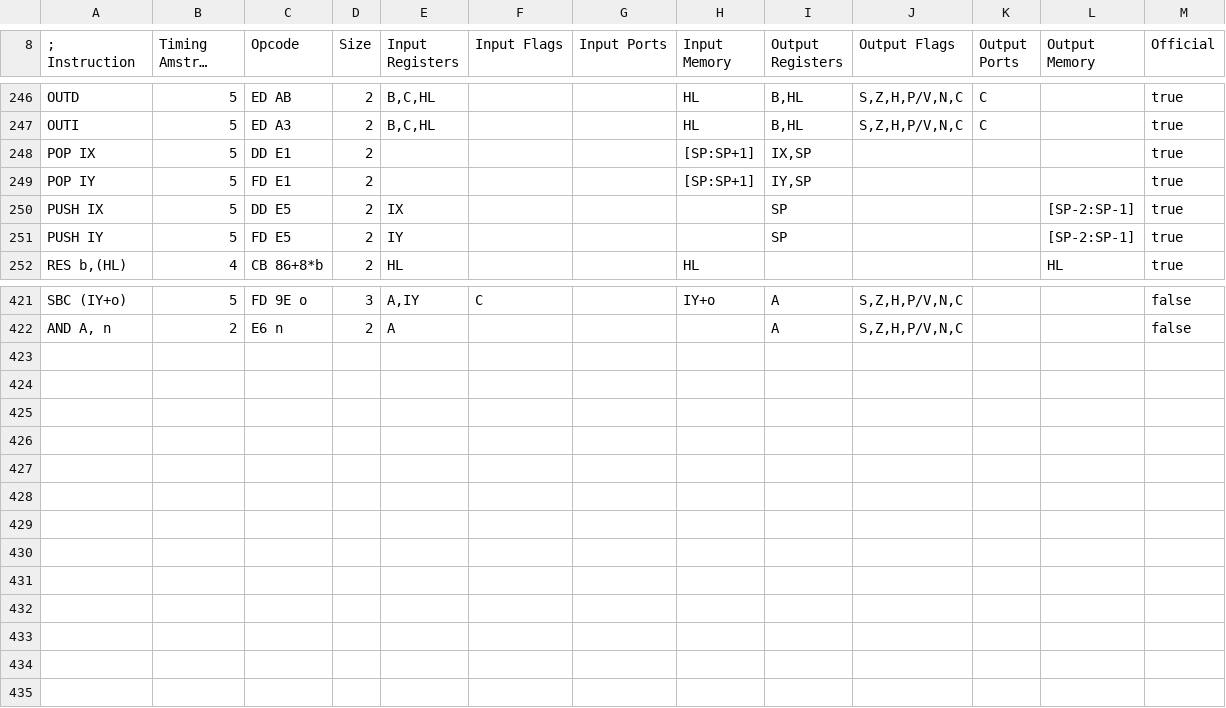
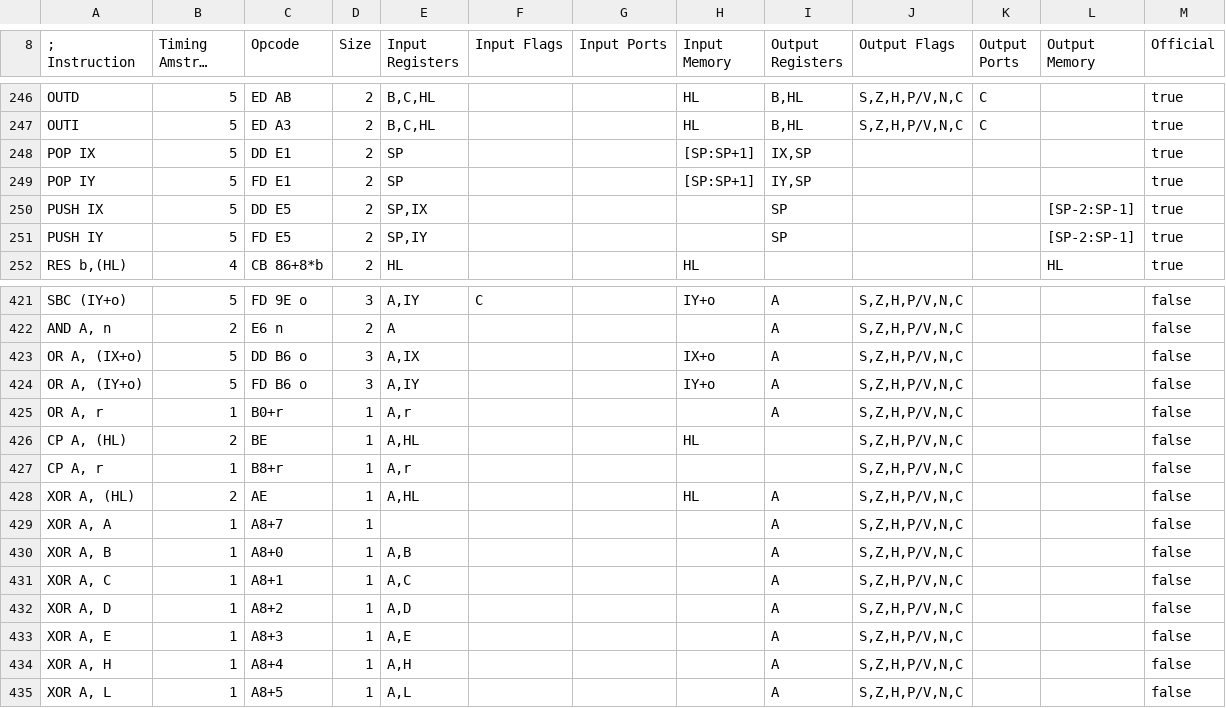
Before and after one commit to santiontanon/mdlz80optimizer, a TSV file: src/main/resources/data/z80cpc-instruction-set.tsv, drawn as a sheet; only a part is shown, gaps mark what is left out; long unchanged cells end in ….

```diff
--- a/src/main/resources/data/z80cpc-instruction-set.tsv
+++ b/src/main/resources/data/z80cpc-instruction-set.tsv
@@ -247,6 +247,6 @@ OUTD	5	ED AB	2	B,C,HL			HL	B,HL	S,Z,H,P/V,N,C	C		true
 OUTI	5	ED A3	2	B,C,HL			HL	B,HL	S,Z,H,P/V,N,C	C		true
-POP IX	5	DD E1	2				[SP:SP+1]	IX,SP				true
-POP IY	5	FD E1	2				[SP:SP+1]	IY,SP				true
-PUSH IX	5	DD E5	2	IX				SP			[SP-2:SP-1]	true
-PUSH IY	5	FD E5	2	IY				SP			[SP-2:SP-1]	true
+POP IX	5	DD E1	2	SP			[SP:SP+1]	IX,SP				true
+POP IY	5	FD E1	2	SP			[SP:SP+1]	IY,SP				true
+PUSH IX	5	DD E5	2	SP,IX				SP			[SP-2:SP-1]	true
+PUSH IY	5	FD E5	2	SP,IY				SP			[SP-2:SP-1]	true
 RES b,(HL)	4	CB 86+8*b	2	HL			HL				HL	true
@@ -422 +422,14 @@ SBC (IY+o)	5	FD 9E o	3	A,IY	C		IY+o	A	S,Z,H,P/V,N,C			false
 AND A, n	2	E6 n	2	A				A	S,Z,H,P/V,N,C			false
+OR A, (IX+o)	5	DD B6 o	3	A,IX			IX+o	A	S,Z,H,P/V,N,C			false
+OR A, (IY+o)	5	FD B6 o	3	A,IY			IY+o	A	S,Z,H,P/V,N,C			false
+OR A, r	1	B0+r	1	A,r				A	S,Z,H,P/V,N,C			false
+CP A, (HL)	2	BE	1	A,HL			HL		S,Z,H,P/V,N,C			false
+CP A, r	1	B8+r	1	A,r					S,Z,H,P/V,N,C			false
+XOR A, (HL)	2	AE	1	A,HL			HL	A	S,Z,H,P/V,N,C			false
+XOR A, A	1	A8+7	1					A	S,Z,H,P/V,N,C			false
+XOR A, B	1	A8+0	1	A,B				A	S,Z,H,P/V,N,C			false
+XOR A, C	1	A8+1	1	A,C				A	S,Z,H,P/V,N,C			false
+XOR A, D	1	A8+2	1	A,D				A	S,Z,H,P/V,N,C			false
+XOR A, E	1	A8+3	1	A,E				A	S,Z,H,P/V,N,C			false
+XOR A, H	1	A8+4	1	A,H				A	S,Z,H,P/V,N,C			false
+XOR A, L	1	A8+5	1	A,L				A	S,Z,H,P/V,N,C			false
```
Also changed, not shown: src/main/resources/data/z80-instruction-set.tsv, src/main/resources/data/z80msx-instruction-set.tsv, 5 other files.
